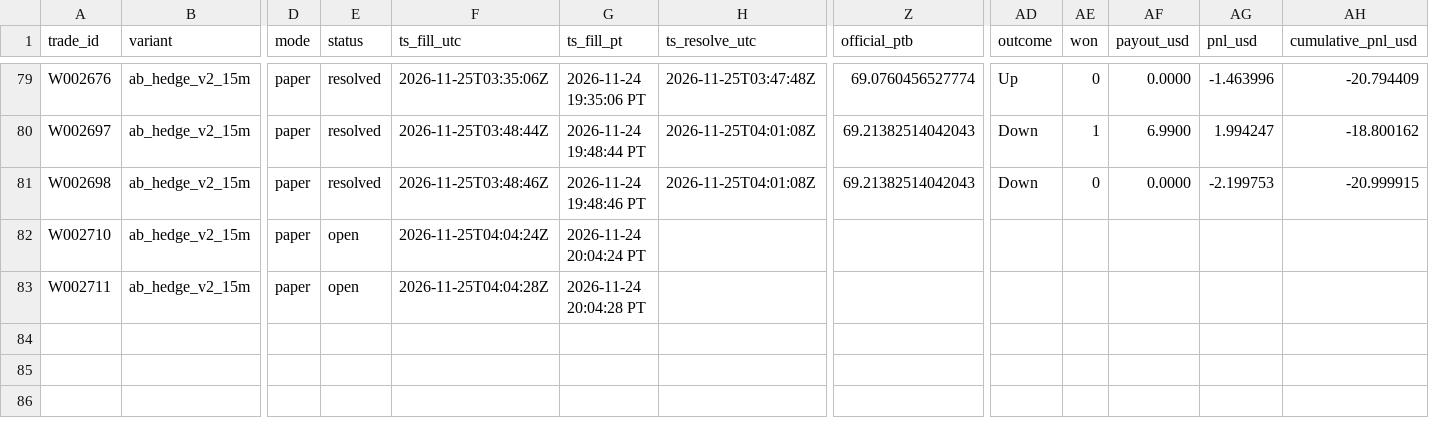
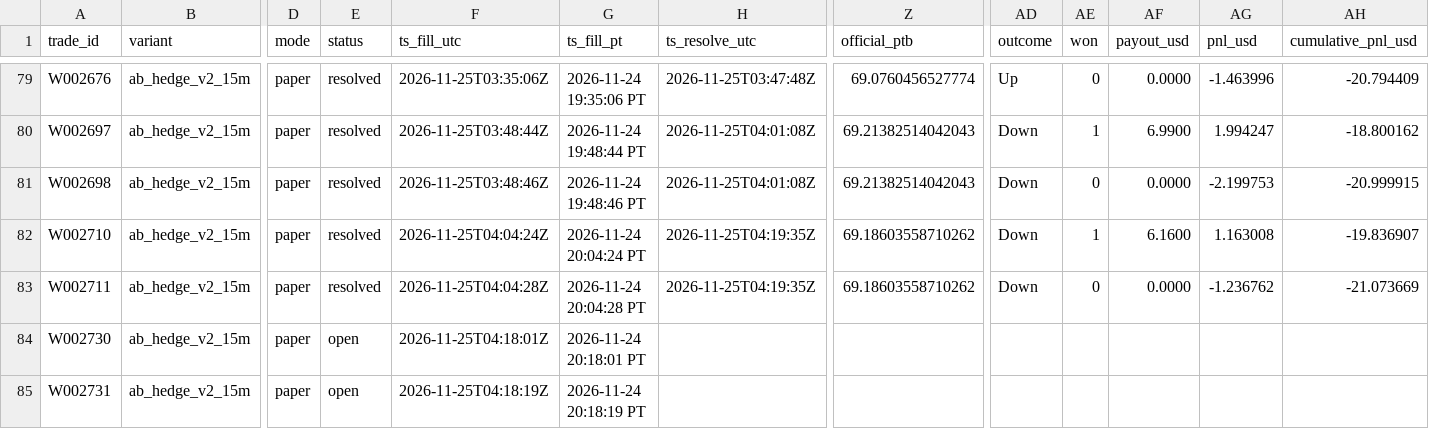
Before and after one commit to michaeldeuchar-dotcom/sol-paper-bot, a CSV file: data/week2/trades_ab_hedge_v2_15m.csv, drawn as a sheet; only a part is shown, gaps mark what is left out; rows hold the shown columns only; the diff names each change by its address in the sheet, - before the commit and + after, or states it on an @@ line.

```diff
--- a/data/week2/trades_ab_hedge_v2_15m.csv
+++ b/data/week2/trades_ab_hedge_v2_15m.csv
-E82:E83 (status): open
+E82:E83 (status): resolved
-H82:H83 (ts_resolve_utc): (empty)
+H82:H83 (ts_resolve_utc): 2026-11-25T04:19:35Z
-Z82:Z83 (official_ptb): (empty)
+Z82:Z83 (official_ptb): 69.18603558710262
-AD82:AD83 (outcome): (empty)
+AD82:AD83 (outcome): Down
-AE82 (won): (empty)
+AE82 (won): 1
-AF82 (payout_usd): (empty)
+AF82 (payout_usd): 6.1600
-AG82 (pnl_usd): (empty)
+AG82 (pnl_usd): 1.163008
-AH82 (cumulative_pnl_usd): (empty)
+AH82 (cumulative_pnl_usd): -19.836907
-AE83 (won): (empty)
+AE83 (won): 0
-AF83 (payout_usd): (empty)
+AF83 (payout_usd): 0.0000
-AG83 (pnl_usd): (empty)
+AG83 (pnl_usd): -1.236762
-AH83 (cumulative_pnl_usd): (empty)
+AH83 (cumulative_pnl_usd): -21.073669
+row 84: W002730 | ab_hedge_v2_15m | paper | open | 2026-11-25T04:18:01Z | 2026-11-24 20:18:01 PT
+row 85: W002731 | ab_hedge_v2_15m | paper | open | 2026-11-25T04:18:19Z | 2026-11-24 20:18:19 PT
```
Also changed, not shown: data/week2/ab_hedge_pairs.csv, data/week2/trades_ab_hedge_v2_1h.csv, 18 other files.
